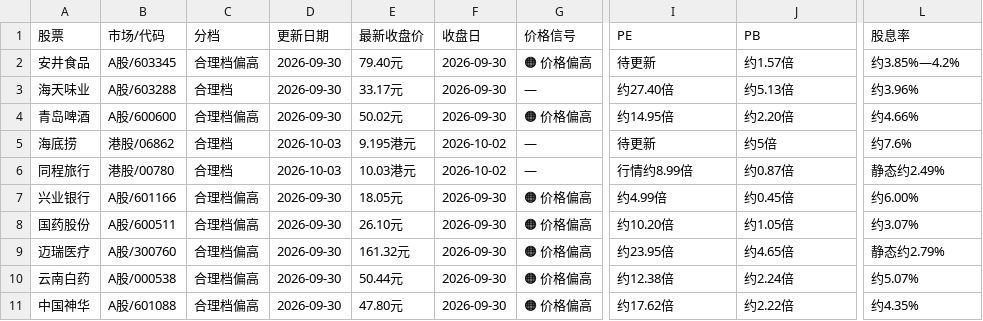
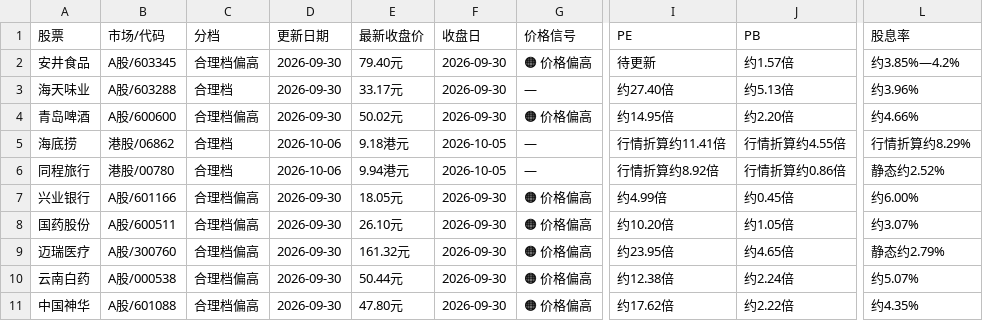
Before and after one commit to Confused356a/stock-investment, a CSV file: stocks.csv, drawn as a sheet; only a part is shown, gaps mark what is left out; the diff names each change by its address in the sheet, - before the commit and + after, or states it on an @@ line.

Commit message:
Update HK stocks to Oct 5 closes and refresh dated valuation estimates

```diff
--- a/stocks.csv
+++ b/stocks.csv
-D5:D6 (更新日期): 2026-10-03
+D5:D6 (更新日期): 2026-10-06
-E5 (最新收盘价): 9.195港元
+E5 (最新收盘价): 9.18港元
-F5:F6 (收盘日): 2026-10-02
+F5:F6 (收盘日): 2026-10-05
-I5 (PE): 待更新
+I5 (PE): 行情折算约11.41倍
-J5 (PB): 约5倍
+J5 (PB): 行情折算约4.55倍
-L5 (股息率): 约7.6%
+L5 (股息率): 行情折算约8.29%
-E6 (最新收盘价): 10.03港元
+E6 (最新收盘价): 9.94港元
-I6 (PE): 行情约8.99倍
+I6 (PE): 行情折算约8.92倍
-J6 (PB): 约0.87倍
+J6 (PB): 行情折算约0.86倍
-L6 (股息率): 静态约2.49%
+L6 (股息率): 静态约2.52%
```
Also changed, not shown: 1 other file.
